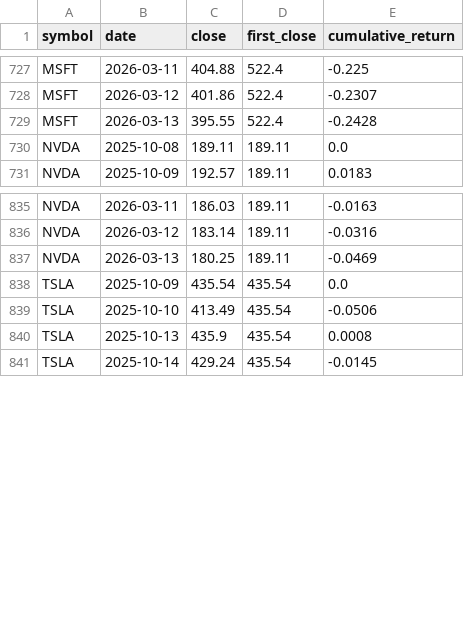
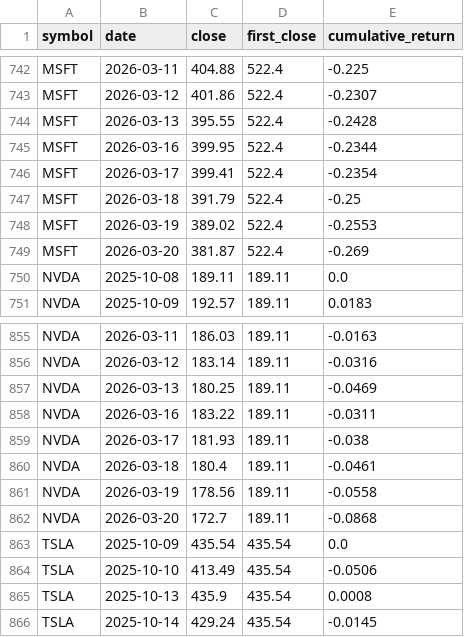
Before and after one commit to gamegtboyz/finance_data_platform, a CSV file: data/analytics/cumulative_return.csv, drawn as a sheet; only a part is shown, gaps mark what is left out; the diff covers the shown part only.

```diff
--- a/data/analytics/cumulative_return.csv
+++ b/data/analytics/cumulative_return.csv
@@ -729,2 +744,7 @@ MSFT,2026-03-12,401.86,522.4,-0.2307
 MSFT,2026-03-13,395.55,522.4,-0.2428
+MSFT,2026-03-16,399.95,522.4,-0.2344
+MSFT,2026-03-17,399.41,522.4,-0.2354
+MSFT,2026-03-18,391.79,522.4,-0.25
+MSFT,2026-03-19,389.02,522.4,-0.2553
+MSFT,2026-03-20,381.87,522.4,-0.269
 NVDA,2025-10-08,189.11,189.11,0.0
@@ -837,2 +857,7 @@ NVDA,2026-03-12,183.14,189.11,-0.0316
 NVDA,2026-03-13,180.25,189.11,-0.0469
+NVDA,2026-03-16,183.22,189.11,-0.0311
+NVDA,2026-03-17,181.93,189.11,-0.038
+NVDA,2026-03-18,180.4,189.11,-0.0461
+NVDA,2026-03-19,178.56,189.11,-0.0558
+NVDA,2026-03-20,172.7,189.11,-0.0868
 TSLA,2025-10-09,435.54,435.54,0.0
```
Also changed, not shown: 15 added rows elsewhere in this file, data/analytics/daily_returns.csv, data/analytics/sma.csv, 1 other file.
